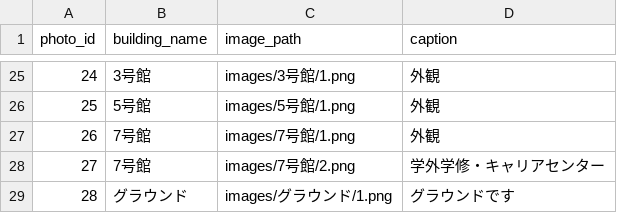
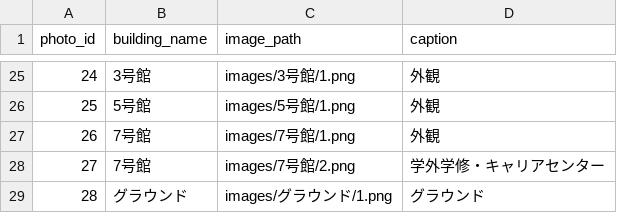
Before and after one commit to Small-mk/repo4, a CSV file: photos.csv, drawn as a sheet; only a part is shown, gaps mark what is left out.

Commit message:
Update photos.csv

```diff
--- a/photos.csv
+++ b/photos.csv
@@ -28,2 +28,2 @@
 27,7号館,images/7号館/2.png,学外学修・キャリアセンター
-28,グラウンド,images/グラウンド/1.png,グラウンドです
+28,グラウンド,images/グラウンド/1.png,グラウンド
```
